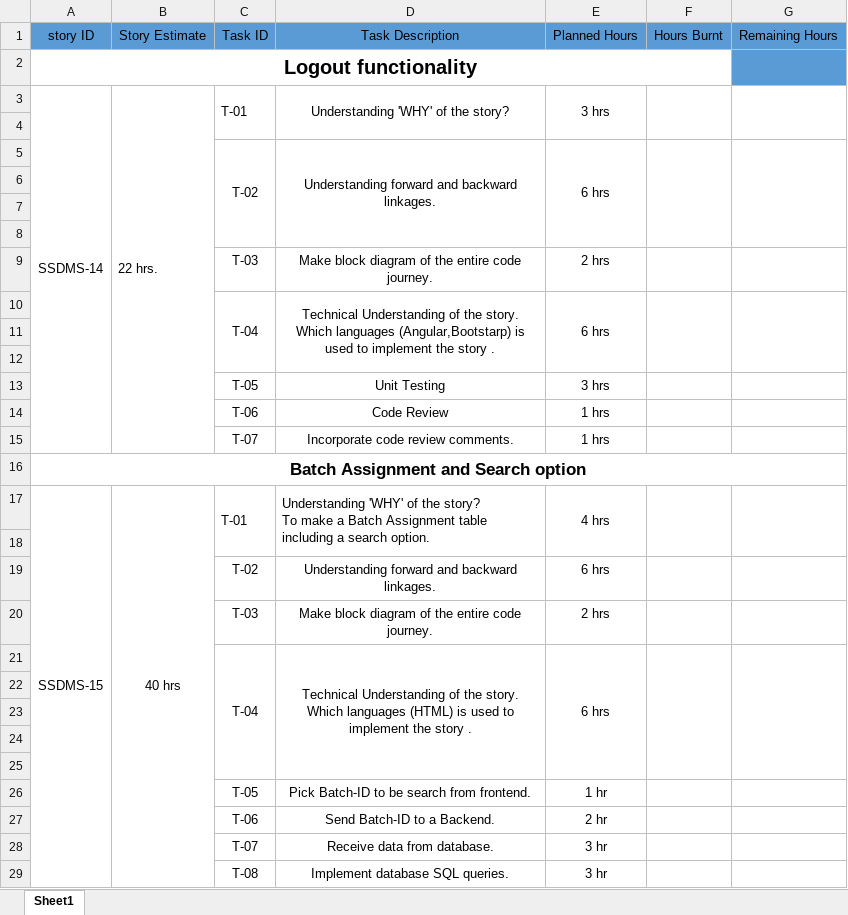
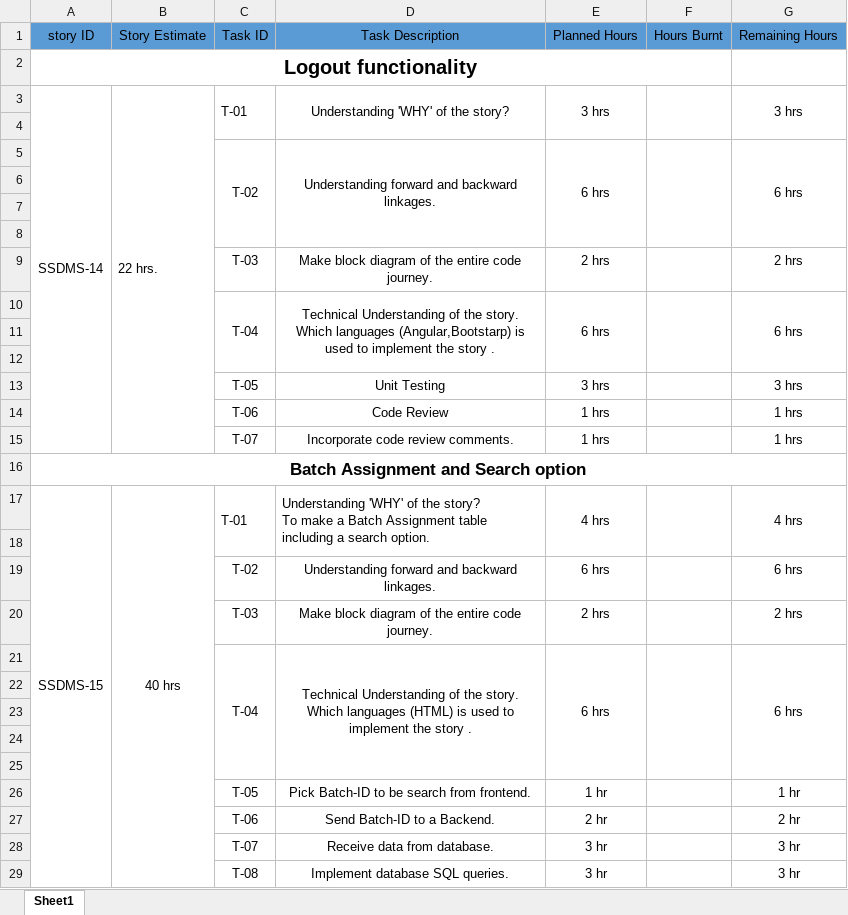
Before and after one commit to SmaltAndBeryl/Internship_2017, an Excel workbook: TeamDetails/TasksBreakDown/ShitijKhanna.xlsx, sheet Sheet1, drawn as a sheet; only a part is shown; values as stored, in another font and other column widths than the file's, no borders; the diff covers the shown part only; the diff names each change by its address in the sheet, - before the commit and + after, or states it on an @@ line.

```diff
--- a/TeamDetails/TasksBreakDown/ShitijKhanna.xlsx (sheet Sheet1)
+++ b/TeamDetails/TasksBreakDown/ShitijKhanna.xlsx (sheet Sheet1)
-G2 fill: #5B9BD5
+G2 fill: none
-G3: (empty)
+G3: 3 hrs
-G5: (empty)
+G5: 6 hrs
-G9: (empty)
+G9: 2 hrs
-G10: (empty)
+G10: 6 hrs
-G13: (empty)
+G13: 3 hrs
-G14:G15: (empty)
+G14:G15: 1 hrs
-G17: (empty)
+G17: 4 hrs
-G19: (empty)
+G19: 6 hrs
-G20: (empty)
+G20: 2 hrs
-G21: (empty)
+G21: 6 hrs
-G26: (empty)
+G26: 1 hr
-G27: (empty)
+G27: 2 hr
-G28:G29: (empty)
+G28:G29: 3 hr
```
Also changed, not shown: 7 edited cells elsewhere in this sheet.
